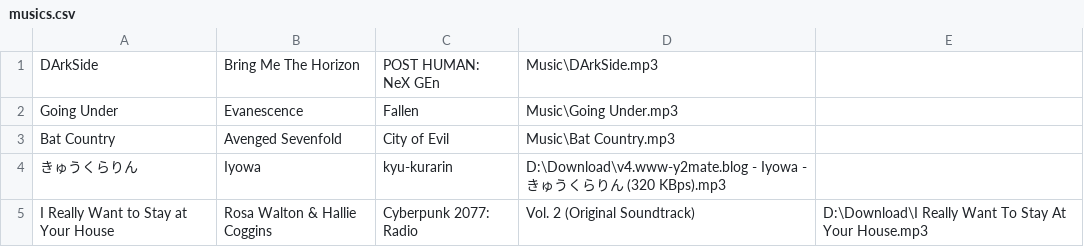
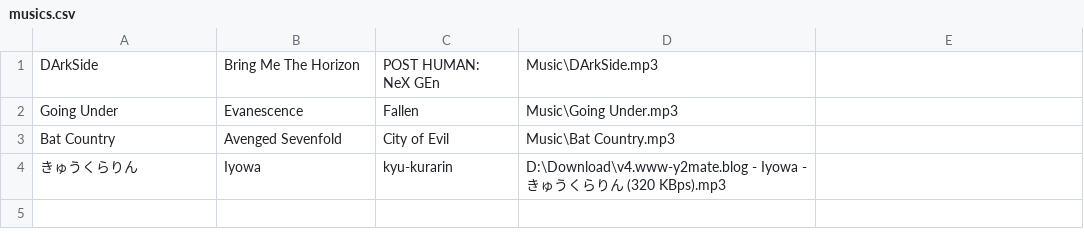
Before and after one commit to MusaChusnaini/MusicPlayerJava, a CSV file: musics.csv, drawn as a sheet.

```diff
--- a/musics.csv
+++ b/musics.csv
@@ -4,2 +4 @@ Bat Country,Avenged Sevenfold,City of Evil,Music\Bat Country.mp3
 きゅうくらりん,Iyowa,kyu-kurarin,D:\Download\v4.www-y2mate.blog - Iyowa - きゅうくらりん (320 KBps).mp3
-I Really Want to Stay at Your House,Rosa Walton & Hallie Coggins,Cyberpunk 2077: Radio, Vol. 2 (Original Soundtrack),D:\Download\I Really Want To Stay At Your House.mp3
```
Also changed, not shown: 26 other files.
